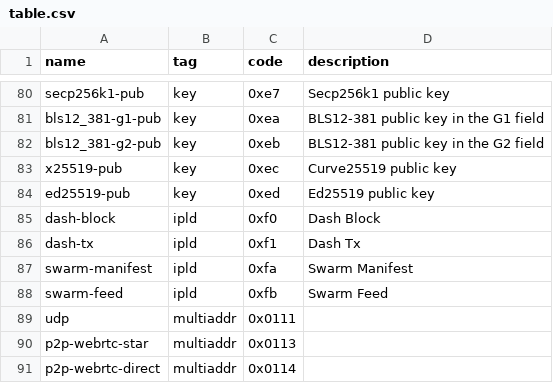
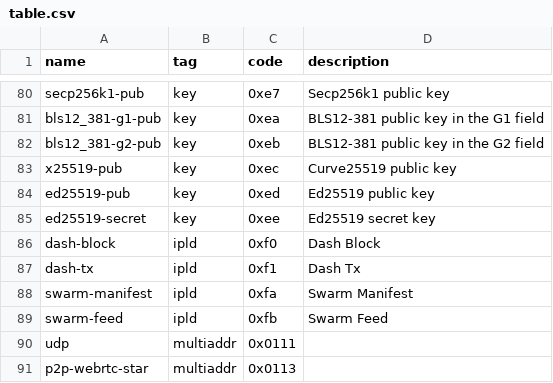
Before and after one commit to multiformats/multicodec, a CSV file: table.csv, drawn as a sheet; only a part is shown, gaps mark what is left out; the shorter side is filled out with more unchanged rows; the diff names each change by its address in the sheet, - before the commit and + after, or states it on an @@ line.

Commit message:
Add ed25519 secret key codec

```diff
--- a/table.csv
+++ b/table.csv
+row 85: ed25519-secret | key | 0xee | Ed25519 secret key
```
